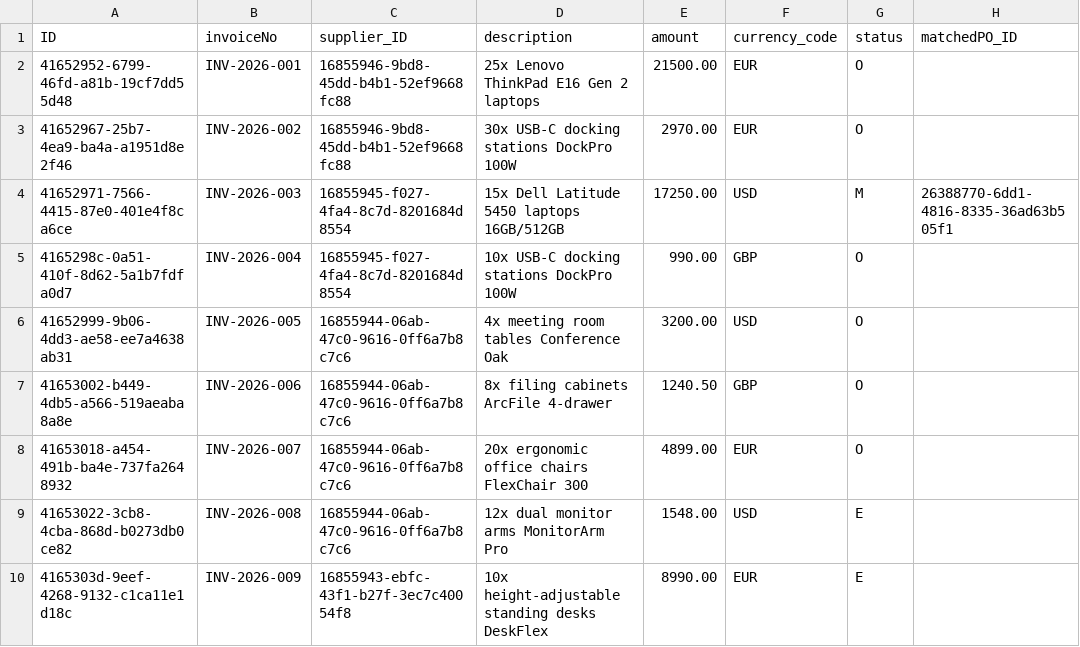
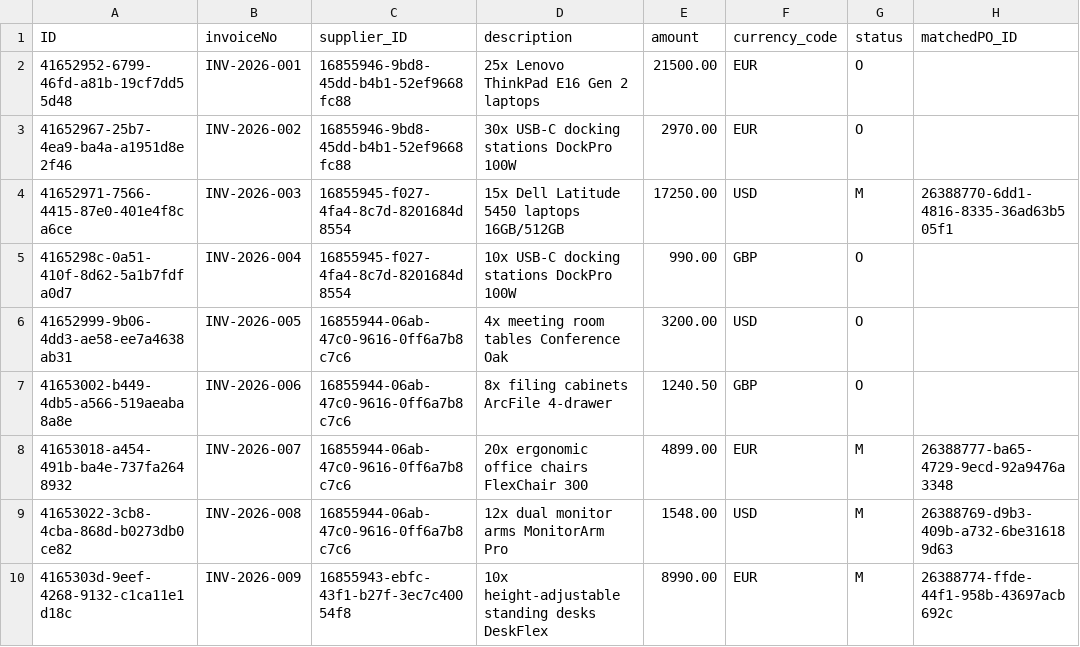
Before and after one commit to svvoii/cap-invoice-matching, a CSV file: db/data/invoice.matching-Invoices.csv, drawn as a sheet.

Commit message:
added react, match - reject, match - approve works

```diff
--- a/db/data/invoice.matching-Invoices.csv
+++ b/db/data/invoice.matching-Invoices.csv
@@ -7,4 +7,4 @@ ID,invoiceNo,supplier_ID,description,amount,currency_code,status,matchedPO_ID
 41653002-b449-4db5-a566-519aeaba8a8e,INV-2026-006,16855944-06ab-47c0-9616-0ff6a7b8c7c6,"8x filing cabinets ArcFile 4-drawer",1240.50,GBP,O,
-41653018-a454-491b-ba4e-737fa2648932,INV-2026-007,16855944-06ab-47c0-9616-0ff6a7b8c7c6,"20x ergonomic office chairs FlexChair 300",4899.00,EUR,O,
-41653022-3cb8-4cba-868d-b0273db0ce82,INV-2026-008,16855944-06ab-47c0-9616-0ff6a7b8c7c6,"12x dual monitor arms MonitorArm Pro",1548.00,USD,E,
-4165303d-9eef-4268-9132-c1ca11e1d18c,INV-2026-009,16855943-ebfc-43f1-b27f-3ec7c40054f8,"10x height-adjustable standing desks DeskFlex",8990.00,EUR,E,
+41653018-a454-491b-ba4e-737fa2648932,INV-2026-007,16855944-06ab-47c0-9616-0ff6a7b8c7c6,"20x ergonomic office chairs FlexChair 300",4899.00,EUR,M,26388777-ba65-4729-9ecd-92a9476a3348
+41653022-3cb8-4cba-868d-b0273db0ce82,INV-2026-008,16855944-06ab-47c0-9616-0ff6a7b8c7c6,"12x dual monitor arms MonitorArm Pro",1548.00,USD,M,26388769-d9b3-409b-a732-6be316189d63
+4165303d-9eef-4268-9132-c1ca11e1d18c,INV-2026-009,16855943-ebfc-43f1-b27f-3ec7c40054f8,"10x height-adjustable standing desks DeskFlex",8990.00,EUR,M,26388774-ffde-44f1-958b-43697acb692c
```
Also changed, not shown: db/data/invoice.matching-PurchaseOrders.csv, 24 other files.
